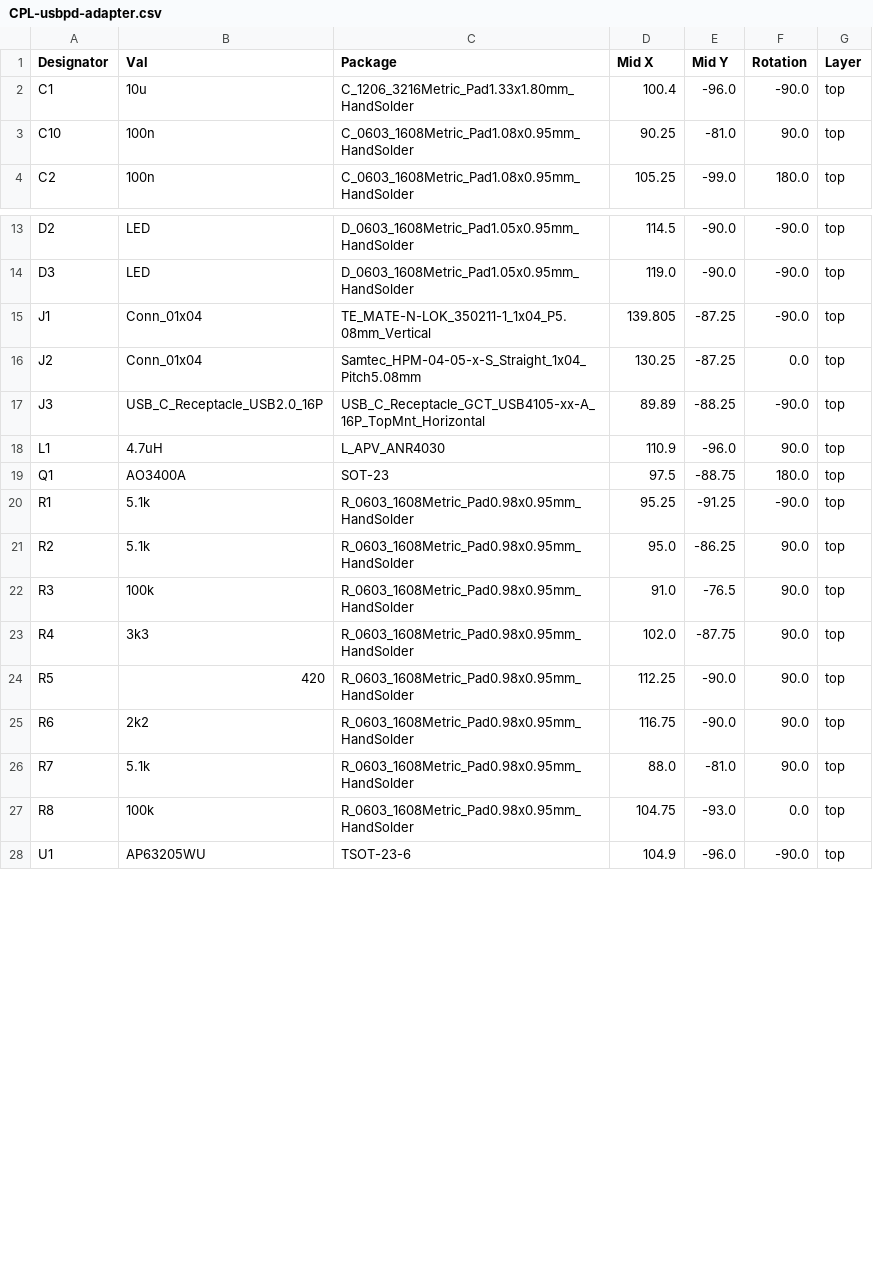
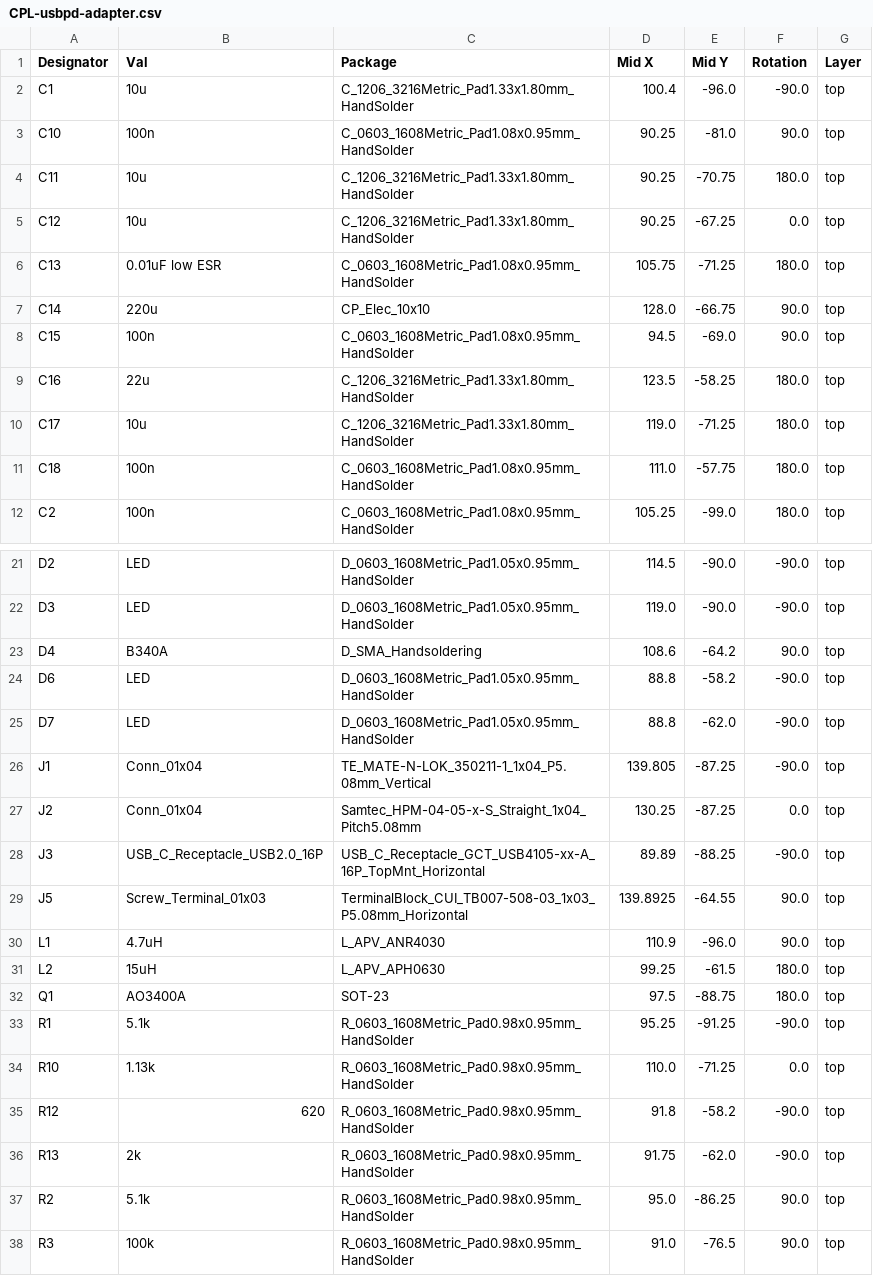
Before and after one commit to fachat/csa_ultrabus, a CSV file: pwrtest/jlcpcb/production_files/CPL-usbpd-adapter.csv, drawn as a sheet; only a part is shown, gaps mark what is left out; the shorter side is filled out with more unchanged rows; the diff covers the shown part only; the diff names each change by its address in the sheet, - before the commit and + after, or states it on an @@ line.

Commit message:
usb power adapter 1.1a

```diff
--- a/pwrtest/jlcpcb/production_files/CPL-usbpd-adapter.csv
+++ b/pwrtest/jlcpcb/production_files/CPL-usbpd-adapter.csv
+row 4: C11 | 10u | C_1206_3216Metric_Pad1.33x1.80mm_HandSolder | 90.25 | -70.75 | 180.0 | top
+row 5: C12 | 10u | C_1206_3216Metric_Pad1.33x1.80mm_HandSolder | 90.25 | -67.25 | 0.0 | top
+row 6: C13 | 0.01uF low ESR | C_0603_1608Metric_Pad1.08x0.95mm_HandSolder | 105.75 | -71.25 | 180.0 | top
+row 7: C14 | 220u | CP_Elec_10x10 | 128.0 | -66.75 | 90.0 | top
+row 8: C15 | 100n | C_0603_1608Metric_Pad1.08x0.95mm_HandSolder | 94.5 | -69.0 | 90.0 | top
+row 9: C16 | 22u | C_1206_3216Metric_Pad1.33x1.80mm_HandSolder | 123.5 | -58.25 | 180.0 | top
+row 10: C17 | 10u | C_1206_3216Metric_Pad1.33x1.80mm_HandSolder | 119.0 | -71.25 | 180.0 | top
+row 11: C18 | 100n | C_0603_1608Metric_Pad1.08x0.95mm_HandSolder | 111.0 | -57.75 | 180.0 | top
+row 23: D4 | B340A | D_SMA_Handsoldering | 108.6 | -64.2 | 90.0 | top
+row 24: D6 | LED | D_0603_1608Metric_Pad1.05x0.95mm_HandSolder | 88.8 | -58.2 | -90.0 | top
+row 25: D7 | LED | D_0603_1608Metric_Pad1.05x0.95mm_HandSolder | 88.8 | -62.0 | -90.0 | top
+row 29: J5 | Screw_Terminal_01x03 | TerminalBlock_CUI_TB007-508-03_1x03_P5.08mm_Horizontal | 139.8925 | -64.55 | 90.0 | top
+row 31: L2 | 15uH | L_APV_APH0630 | 99.25 | -61.5 | 180.0 | top
+row 34: R10 | 1.13k | R_0603_1608Metric_Pad0.98x0.95mm_HandSolder | 110.0 | -71.25 | 0.0 | top
+row 35: R12 | 620 | R_0603_1608Metric_Pad0.98x0.95mm_HandSolder | 91.8 | -58.2 | -90.0 | top
+row 36: R13 | 2k | R_0603_1608Metric_Pad0.98x0.95mm_HandSolder | 91.75 | -62.0 | -90.0 | top
```
Also changed, not shown: 3 added rows and 4 edited cells elsewhere in this file, pwrtest/jlcpcb/production_files/BOM-usbpd-adapter.csv, 22 other files.
